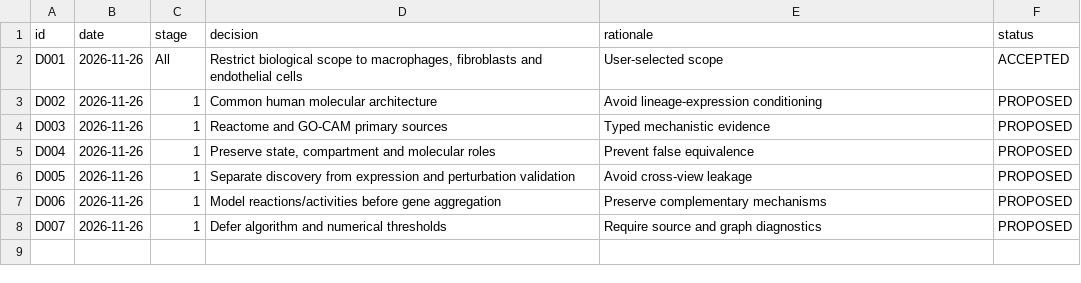
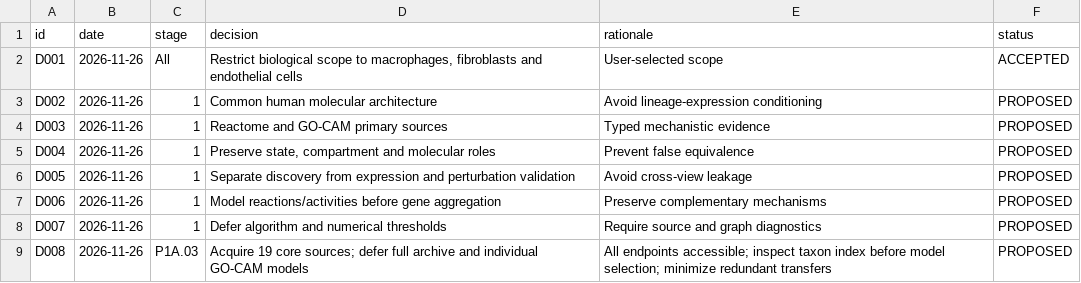
Before and after one commit to nousiaso/cellular-functional-architecture, a TSV file: registries/DECISION_LOG.tsv, drawn as a sheet; the diff names each change by its address in the sheet, - before the commit and + after, or states it on an @@ line.

```diff
--- a/registries/DECISION_LOG.tsv
+++ b/registries/DECISION_LOG.tsv
+row 9: D008 | 2026-11-26 | P1A.03 | Acquire 19 core sources; defer full archive and individual GO-CAM models | All endpoints accessible; inspect taxon index before model selection; minimize redundant transfers | PROPOSED
```
Also changed, not shown: registries/AUDIT_REGISTRY.tsv, 2 other files.
